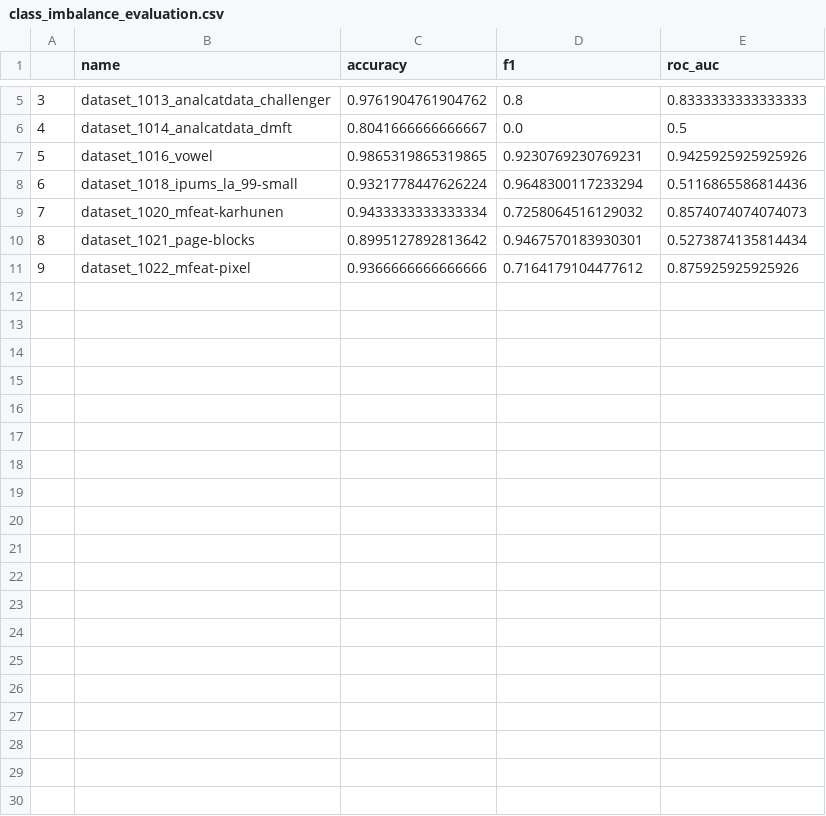
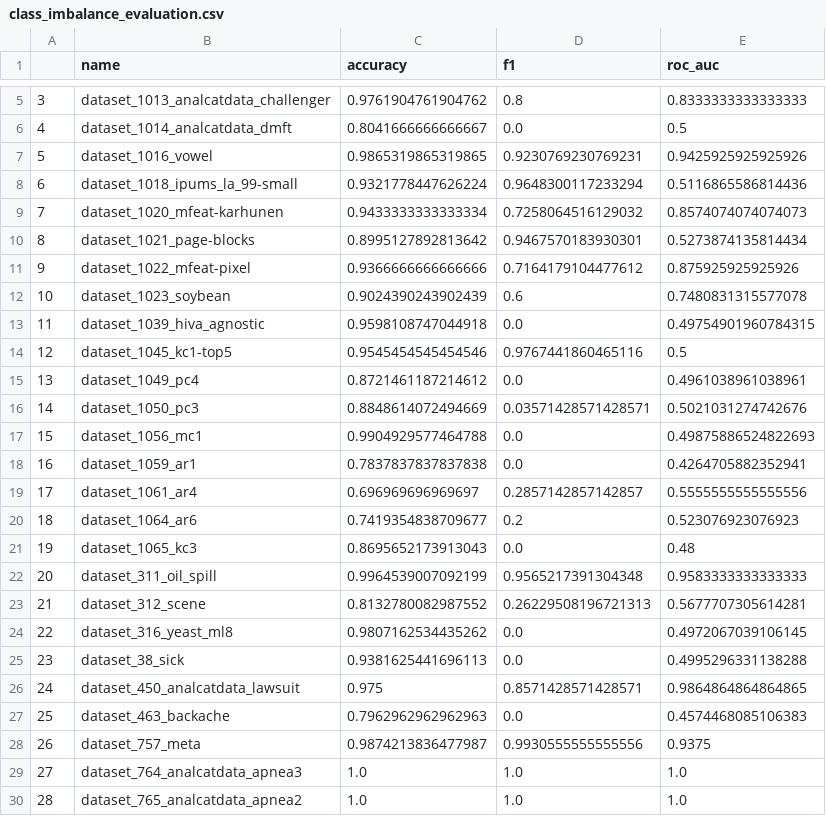
Before and after one commit to ricardofig016/cart-algorithm-class-imbalance-evaluation, a CSV file: results/class_imbalance_evaluation.csv, drawn as a sheet; only a part is shown, gaps mark what is left out; the diff covers the shown part only.

Commit message:
Update results/ with evaluation results for all datasets

```diff
--- a/results/class_imbalance_evaluation.csv
+++ b/results/class_imbalance_evaluation.csv
@@ -11 +11,20 @@
 9,dataset_1022_mfeat-pixel,0.9366666666666666,0.7164179104477612,0.875925925925926
+10,dataset_1023_soybean,0.9024390243902439,0.6,0.7480831315577078
+11,dataset_1039_hiva_agnostic,0.9598108747044918,0.0,0.49754901960784315
+12,dataset_1045_kc1-top5,0.9545454545454546,0.9767441860465116,0.5
+13,dataset_1049_pc4,0.8721461187214612,0.0,0.4961038961038961
+14,dataset_1050_pc3,0.8848614072494669,0.03571428571428571,0.5021031274742676
+15,dataset_1056_mc1,0.9904929577464788,0.0,0.49875886524822693
+16,dataset_1059_ar1,0.7837837837837838,0.0,0.4264705882352941
+17,dataset_1061_ar4,0.696969696969697,0.2857142857142857,0.5555555555555556
+18,dataset_1064_ar6,0.7419354838709677,0.2,0.523076923076923
+19,dataset_1065_kc3,0.8695652173913043,0.0,0.48
+20,dataset_311_oil_spill,0.9964539007092199,0.9565217391304348,0.9583333333333333
+21,dataset_312_scene,0.8132780082987552,0.26229508196721313,0.5677707305614281
+22,dataset_316_yeast_ml8,0.9807162534435262,0.0,0.4972067039106145
+23,dataset_38_sick,0.9381625441696113,0.0,0.4995296331138288
+24,dataset_450_analcatdata_lawsuit,0.975,0.8571428571428571,0.9864864864864865
+25,dataset_463_backache,0.7962962962962963,0.0,0.4574468085106383
+26,dataset_757_meta,0.9874213836477987,0.9930555555555556,0.9375
+27,dataset_764_analcatdata_apnea3,1.0,1.0,1.0
+28,dataset_765_analcatdata_apnea2,1.0,1.0,1.0
```
Also changed, not shown: 21 added rows elsewhere in this file, 1 other file.
